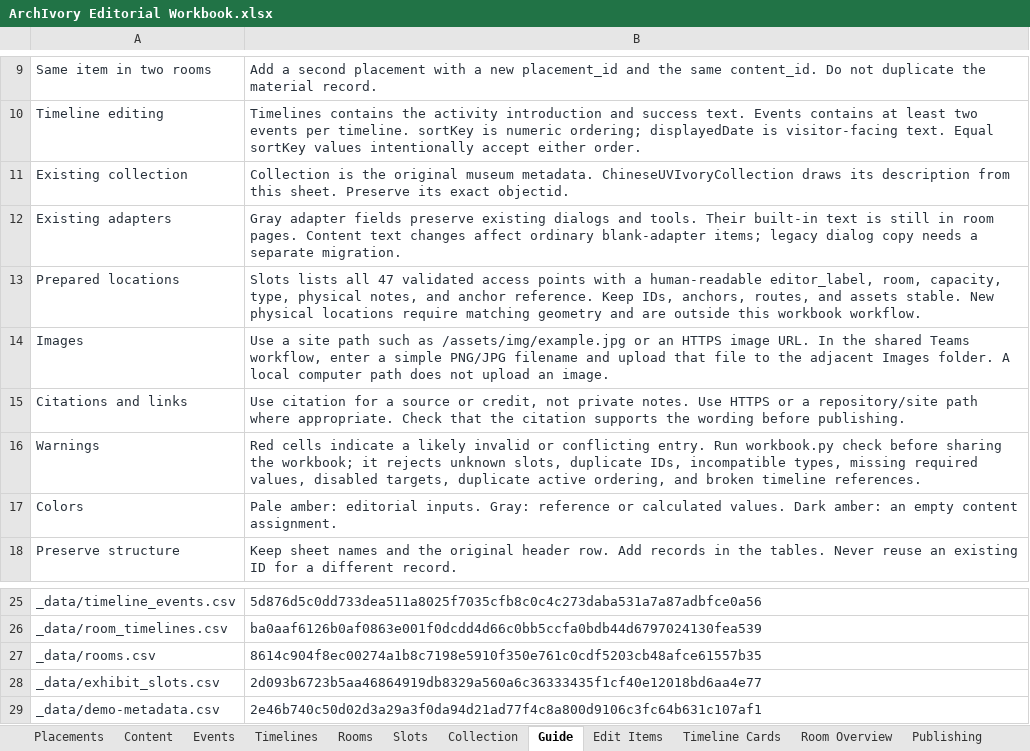
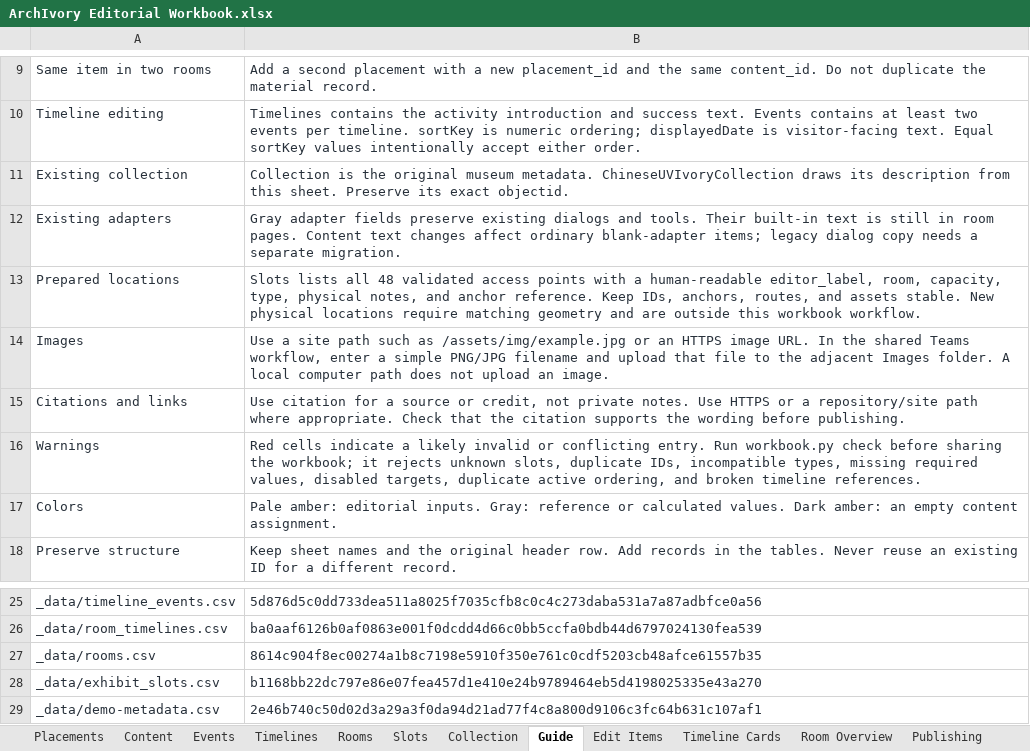
Before and after one commit to anjapope/digitalcollection, an Excel workbook: outputs/archivory-editorial/ArchIvory Editorial Workbook.xlsx, sheet Guide, drawn as a sheet; only a part is shown, gaps mark what is left out; values as stored, in another font and other column widths than the file's, no borders; the diff names each change by its address in the sheet, - before the commit and + after, or states it on an @@ line.

```diff
--- a/outputs/archivory-editorial/ArchIvory Editorial Workbook.xlsx (sheet Guide)
+++ b/outputs/archivory-editorial/ArchIvory Editorial Workbook.xlsx (sheet Guide)
-B13: …lists all 47 validated access…
+B13: …lists all 48 validated access…
-B28: 2d093b6723b5aa46864919db8329a560a6c36333435f1cf40e12018bd6aa4e77
+B28: b1168bb22dc797e86e07fea457d1e410e24b9789464eb5d4198025335e43a270
```
Also changed, not shown: sheet Placements, sheet Slots, sheet Room Overview, sheet Publishing, 12 other files.
